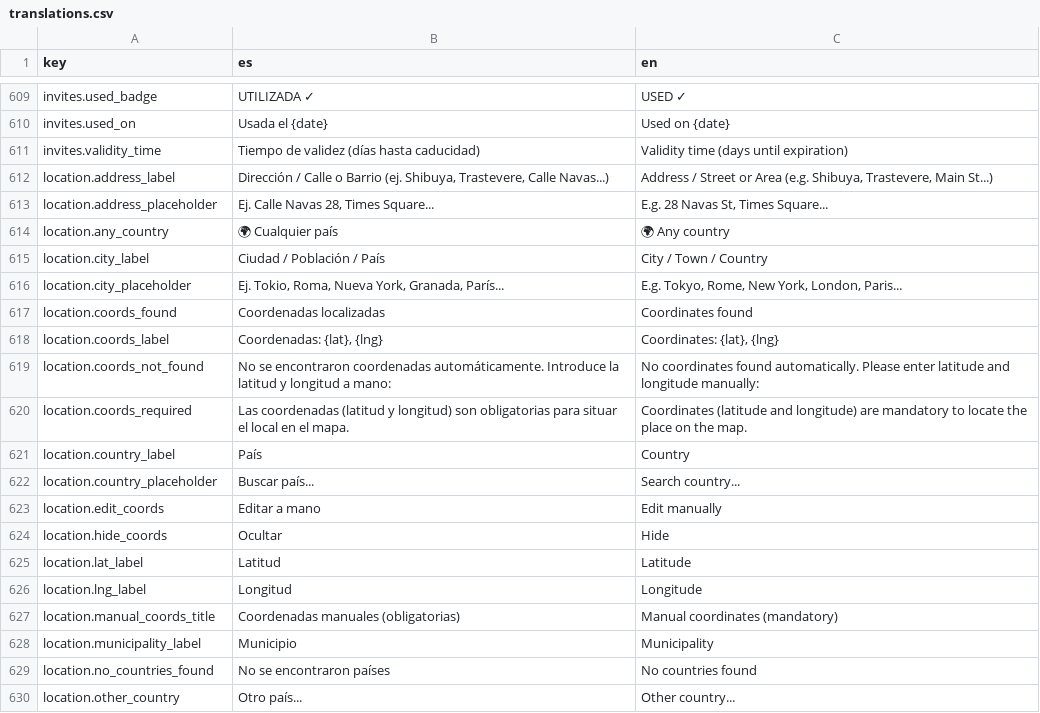
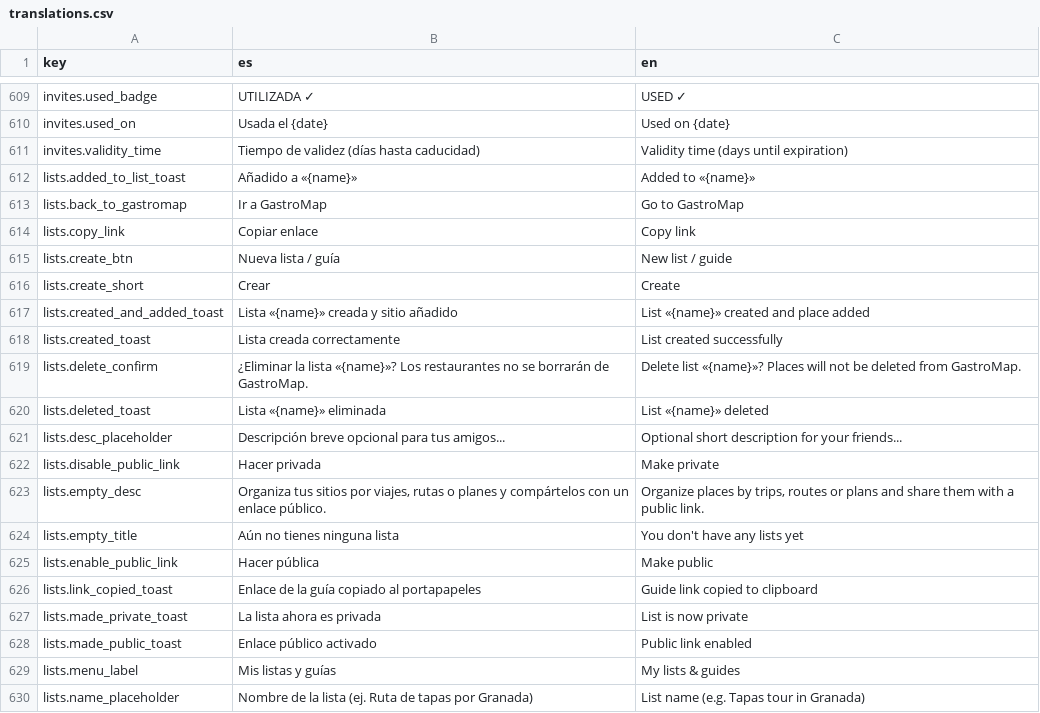
Before and after one commit to alebupal/GastroMap, a CSV file: src/locales/translations.csv, drawn as a sheet; only a part is shown, gaps mark what is left out; the shorter side is filled out with more unchanged rows; the diff covers the shown part only; the diff names each change by its address in the sheet, - before the commit and + after, or states it on an @@ line.

Commit message:
feat: añadir listas y guías personales compartibles con enlace público (/guide/[slug])

```diff
--- a/src/locales/translations.csv
+++ b/src/locales/translations.csv
+row 612: lists.added_to_list_toast | Añadido a «{name}» | Added to «{name}»
+row 613: lists.back_to_gastromap | Ir a GastroMap | Go to GastroMap
+row 614: lists.copy_link | Copiar enlace | Copy link
+row 615: lists.create_btn | Nueva lista / guía | New list / guide
+row 616: lists.create_short | Crear | Create
+row 617: lists.created_and_added_toast | Lista «{name}» creada y sitio añadido | List «{name}» created and place added
+row 618: lists.created_toast | Lista creada correctamente | List created successfully
+row 619: lists.delete_confirm | ¿Eliminar la lista «{name}»? Los restaurantes no se borrarán de GastroMap. | Delete list «{name}»? Places will not be deleted from GastroMap.
+row 620: lists.deleted_toast | Lista «{name}» eliminada | List «{name}» deleted
+row 621: lists.desc_placeholder | Descripción breve opcional para tus amigos... | Optional short description for your friends...
+row 622: lists.disable_public_link | Hacer privada | Make private
+row 623: lists.empty_desc | Organiza tus sitios por viajes, rutas o planes y compártelos con un enlace público. | Organize places by trips, routes or plans and share them with a public link.
+row 624: lists.empty_title | Aún no tienes ninguna lista | You don't have any lists yet
+row 625: lists.enable_public_link | Hacer pública | Make public
+row 626: lists.link_copied_toast | Enlace de la guía copiado al portapapeles | Guide link copied to clipboard
+row 627: lists.made_private_toast | La lista ahora es privada | List is now private
+row 628: lists.made_public_toast | Enlace público activado | Public link enabled
+row 629: lists.menu_label | Mis listas y guías | My lists & guides
+row 630: lists.name_placeholder | Nombre de la lista (ej. Ruta de tapas por Granada) | List name (e.g. Tapas tour in Granada)
```
Also changed, not shown: 21 added rows elsewhere in this file, 20 other files.
